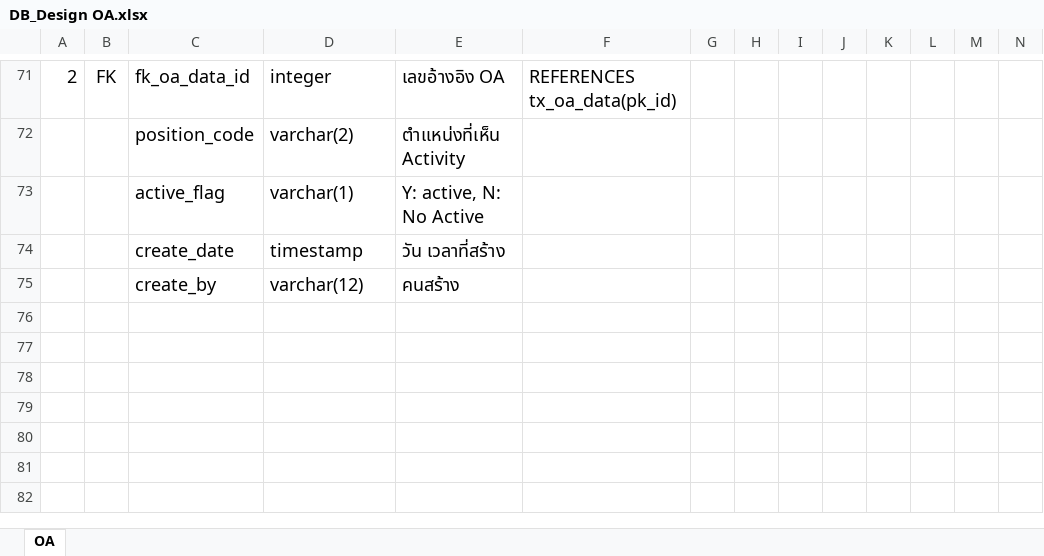
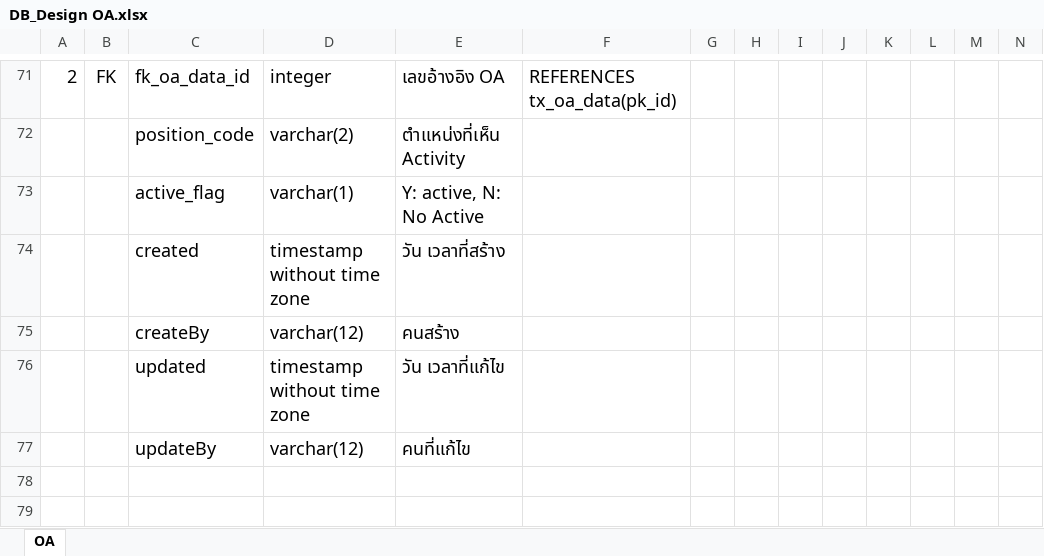
Before and after one commit to bible666/my_app, an Excel workbook: Ocean/DB_Design OA.xlsx, sheet OA, drawn as a sheet; only a part is shown, gaps mark what is left out; the shorter side is filled out with more unchanged rows; values as stored, in another font and other column widths than the file's, no borders; the diff names each change by its address in the sheet, - before the commit and + after, or states it on an @@ line.

```diff
--- a/Ocean/DB_Design OA.xlsx (sheet OA)
+++ b/Ocean/DB_Design OA.xlsx (sheet OA)
-C74: create_date
+C74: created
-D74: timestamp
+D74: timestamp without time zone
-C75: create_by
+C75: createBy
-row 76: (empty)
+row 76:  |  | updated | timestamp without time zone | วัน เวลาที่แก้ไข
-row 77: (empty)
+row 77:  |  | updateBy | varchar(12) | คนที่แก้ไข
```
Also changed, not shown: 3 other files.
